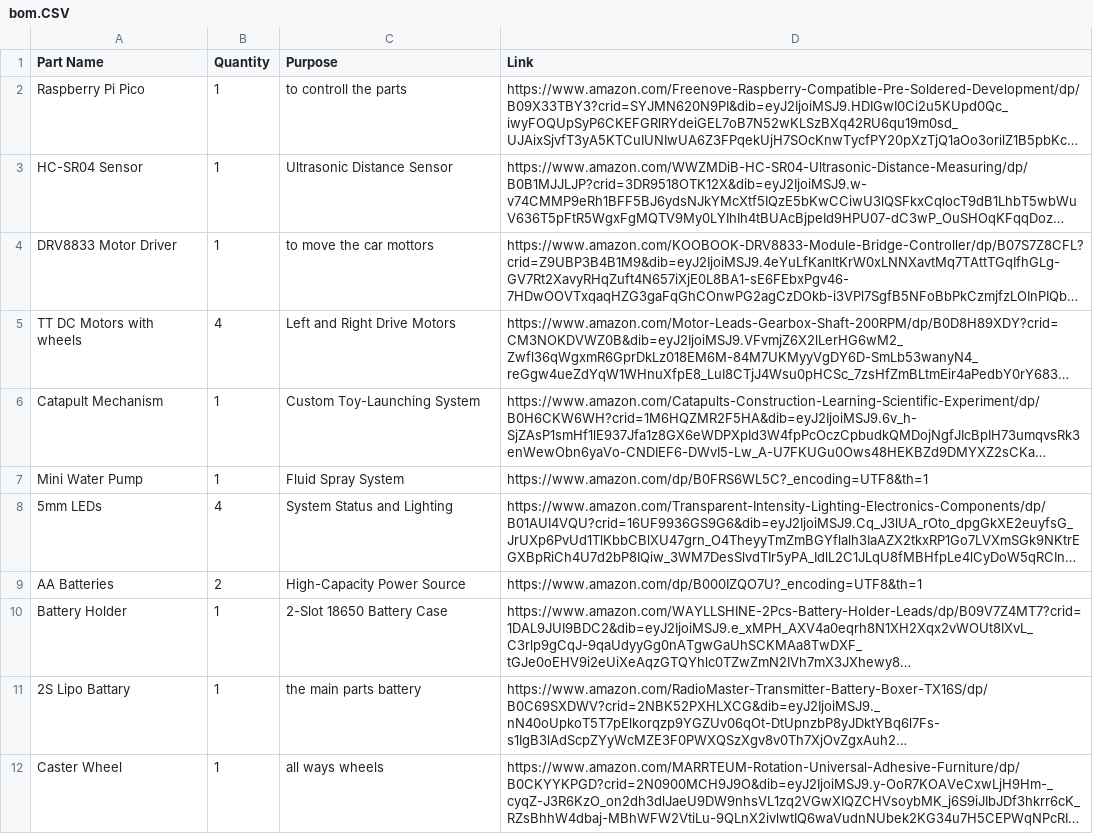
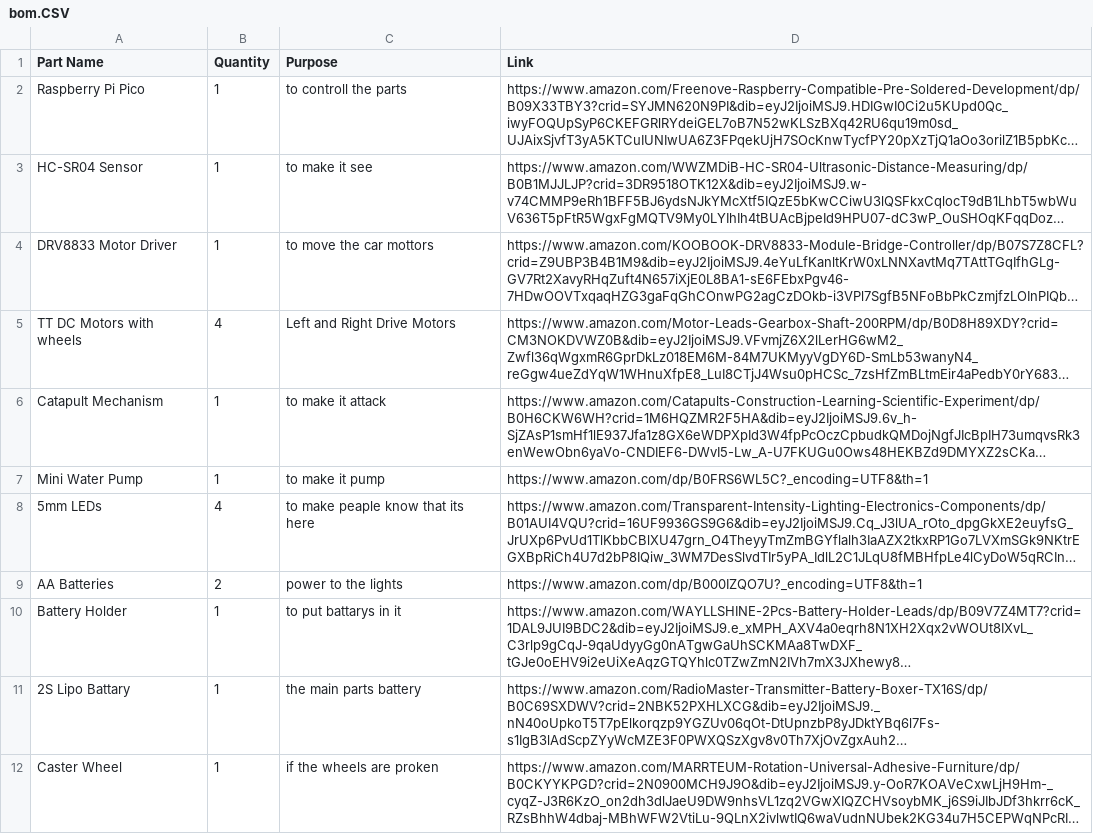
Before and after one commit to noorsalman-dev/my-car1, a CSV file: bom.CSV, drawn as a sheet; long unchanged cells end in …; the diff names each change by its address in the sheet, - before the commit and + after, or states it on an @@ line.

Commit message:
Revise BOM with new parts and updated descriptions
Updated the BOM with new entries and modified existing item descriptions.

```diff
--- a/bom.CSV
+++ b/bom.CSV
-C3 (Purpose): Ultrasonic Distance Sensor
+C3 (Purpose): to make it see
-C6 (Purpose): Custom Toy-Launching System
+C6 (Purpose): to make it attack
-C7 (Purpose): Fluid Spray System
+C7 (Purpose): to make it pump
-C8 (Purpose): System Status and Lighting
+C8 (Purpose): to make peaple know that its here
-C9 (Purpose): High-Capacity Power Source
+C9 (Purpose): power to the lights
-C10 (Purpose): 2-Slot 18650 Battery Case
+C10 (Purpose): to put battarys in it
-C12 (Purpose): all ways wheels
+C12 (Purpose): if the wheels are proken
```
